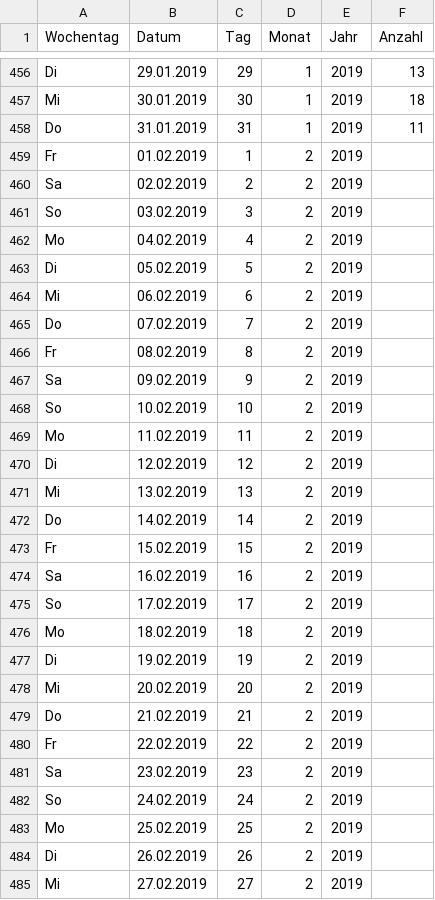
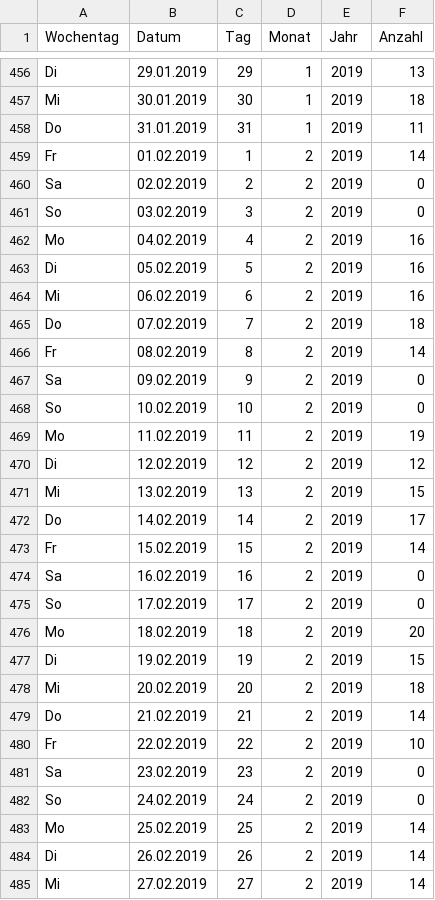
Before and after one commit to ddejon/kaffeeliste, a CSV file: Mappe1.csv, drawn as a sheet; only a part is shown, gaps mark what is left out; the diff covers the shown part only.

Commit message:
Update kaffee_liste

```diff
--- a/Mappe1.csv
+++ b/Mappe1.csv
@@ -458,28 +458,28 @@ Mi;30.01.2019;30;1;2019;18
 Do;31.01.2019;31;1;2019;11
-Fr;01.02.2019;1;2;2019;
-Sa;02.02.2019;2;2;2019;
-So;03.02.2019;3;2;2019;
-Mo;04.02.2019;4;2;2019;
-Di;05.02.2019;5;2;2019;
-Mi;06.02.2019;6;2;2019;
-Do;07.02.2019;7;2;2019;
-Fr;08.02.2019;8;2;2019;
-Sa;09.02.2019;9;2;2019;
-So;10.02.2019;10;2;2019;
-Mo;11.02.2019;11;2;2019;
-Di;12.02.2019;12;2;2019;
-Mi;13.02.2019;13;2;2019;
-Do;14.02.2019;14;2;2019;
-Fr;15.02.2019;15;2;2019;
-Sa;16.02.2019;16;2;2019;
-So;17.02.2019;17;2;2019;
-Mo;18.02.2019;18;2;2019;
-Di;19.02.2019;19;2;2019;
-Mi;20.02.2019;20;2;2019;
-Do;21.02.2019;21;2;2019;
-Fr;22.02.2019;22;2;2019;
-Sa;23.02.2019;23;2;2019;
-So;24.02.2019;24;2;2019;
-Mo;25.02.2019;25;2;2019;
-Di;26.02.2019;26;2;2019;
-Mi;27.02.2019;27;2;2019;
+Fr;01.02.2019;1;2;2019;14
+Sa;02.02.2019;2;2;2019;0
+So;03.02.2019;3;2;2019;0
+Mo;04.02.2019;4;2;2019;16
+Di;05.02.2019;5;2;2019;16
+Mi;06.02.2019;6;2;2019;16
+Do;07.02.2019;7;2;2019;18
+Fr;08.02.2019;8;2;2019;14
+Sa;09.02.2019;9;2;2019;0
+So;10.02.2019;10;2;2019;0
+Mo;11.02.2019;11;2;2019;19
+Di;12.02.2019;12;2;2019;12
+Mi;13.02.2019;13;2;2019;15
+Do;14.02.2019;14;2;2019;17
+Fr;15.02.2019;15;2;2019;14
+Sa;16.02.2019;16;2;2019;0
+So;17.02.2019;17;2;2019;0
+Mo;18.02.2019;18;2;2019;20
+Di;19.02.2019;19;2;2019;15
+Mi;20.02.2019;20;2;2019;18
+Do;21.02.2019;21;2;2019;14
+Fr;22.02.2019;22;2;2019;10
+Sa;23.02.2019;23;2;2019;0
+So;24.02.2019;24;2;2019;0
+Mo;25.02.2019;25;2;2019;14
+Di;26.02.2019;26;2;2019;14
+Mi;27.02.2019;27;2;2019;14
```
Also changed, not shown: 1 edited cell elsewhere in this file.
